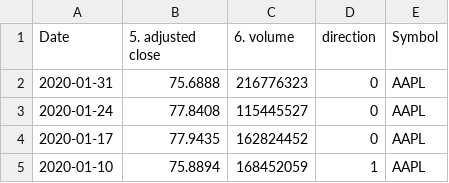
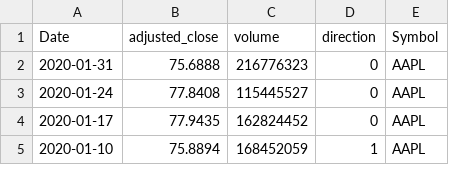
Before and after one commit to ElinorCheng/STA561, a CSV file: encode_price/Weekly/AAPL.csv, drawn as a sheet; only a part is shown.

```diff
--- a/encode_price/Weekly/AAPL.csv
+++ b/encode_price/Weekly/AAPL.csv
@@ -1,2 +1,2 @@
-Date,5. adjusted close,6. volume,direction,Symbol
+Date,adjusted_close,volume,direction,Symbol
 2020-01-31,75.6888,216776323,0,AAPL
```
Also changed, not shown: encode_price/Weekly/AMZN.csv, encode_price/Weekly/BRK-B.csv, 7 other files.
